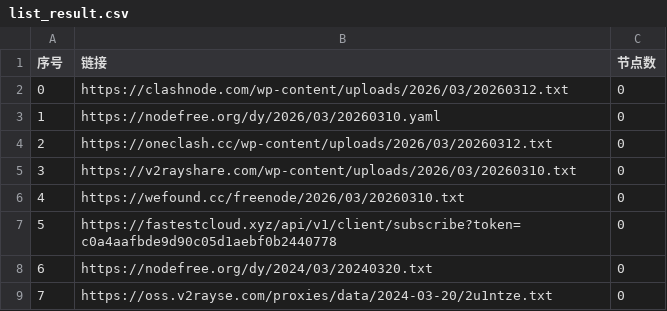
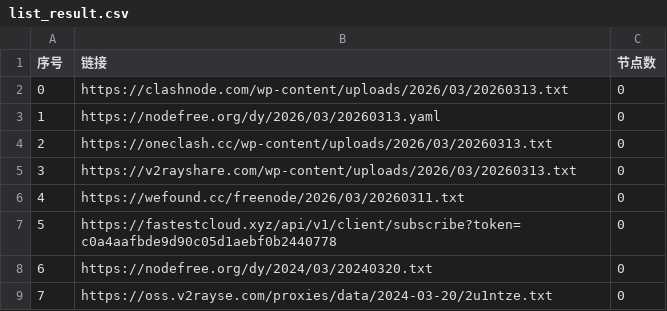
Before and after one commit to jianwu-zhao/AutoMergePublicNodes, a CSV file: list_result.csv, drawn as a sheet; only a part is shown.

```diff
--- a/list_result.csv
+++ b/list_result.csv
@@ -1,7 +1,7 @@
 序号,链接,节点数
-0,https://clashnode.com/wp-content/uploads/2026/03/20260312.txt,0
-1,https://nodefree.org/dy/2026/03/20260310.yaml,0
-2,https://oneclash.cc/wp-content/uploads/2026/03/20260312.txt,0
-3,https://v2rayshare.com/wp-content/uploads/2026/03/20260310.txt,0
-4,https://wefound.cc/freenode/2026/03/20260310.txt,0
+0,https://clashnode.com/wp-content/uploads/2026/03/20260313.txt,0
+1,https://nodefree.org/dy/2026/03/20260313.yaml,0
+2,https://oneclash.cc/wp-content/uploads/2026/03/20260313.txt,0
+3,https://v2rayshare.com/wp-content/uploads/2026/03/20260313.txt,0
+4,https://wefound.cc/freenode/2026/03/20260311.txt,0
 5,https://fastestcloud.xyz/api/v1/client/subscribe?token=c0a4aafbde9d90c05d1aebf0b2440778,0
```
Also changed, not shown: 4 other files.
